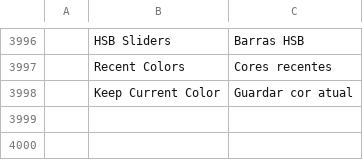
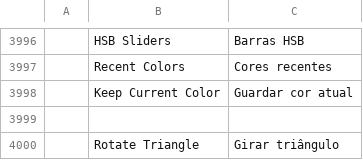
Before and after one commit to CriaTattoo/photocraft, a TSV file: crates/ui-egui/src/i18n/pt-br.tsv, drawn as a sheet; only a part is shown, gaps mark what is left out; the diff names each change by its address in the sheet, - before the commit and + after, or states it on an @@ line.

Commit message:
Add recent-color visibility and hue-following triangle options

```diff
--- a/crates/ui-egui/src/i18n/pt-br.tsv
+++ b/crates/ui-egui/src/i18n/pt-br.tsv
+row 3999: (empty)
+row 4000:  | Rotate Triangle | Girar triângulo
```
Also changed, not shown: 4 other files.
